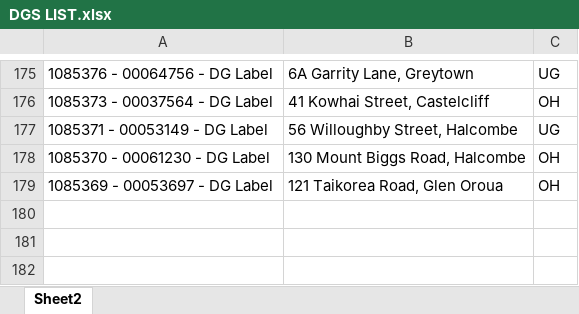
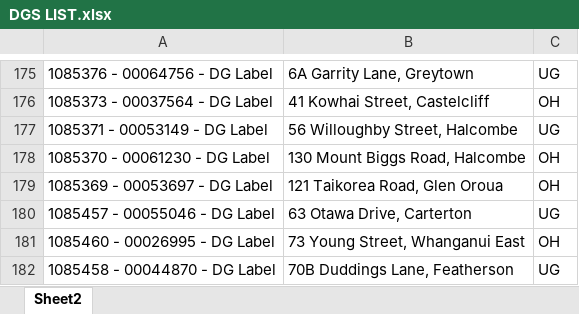
Before and after one commit to Cha-NPE/DG-Map, an Excel workbook: DGS LIST.xlsx, sheet Sheet2, drawn as a sheet; only a part is shown, gaps mark what is left out; values as stored, in another font and other column widths than the file's, no borders; the diff names each change by its address in the sheet, - before the commit and + after, or states it on an @@ line.

```diff
--- a/DGS LIST.xlsx (sheet Sheet2)
+++ b/DGS LIST.xlsx (sheet Sheet2)
+row 180: 1085457 - 00055046 - DG Label | 63 Otawa Drive, Carterton | UG
+row 181: 1085460 - 00026995 - DG Label | 73 Young Street, Whanganui East | OH
+row 182: 1085458 - 00044870 - DG Label | 70B Duddings Lane, Featherson | UG
```
Also changed, not shown: 6 other files.
